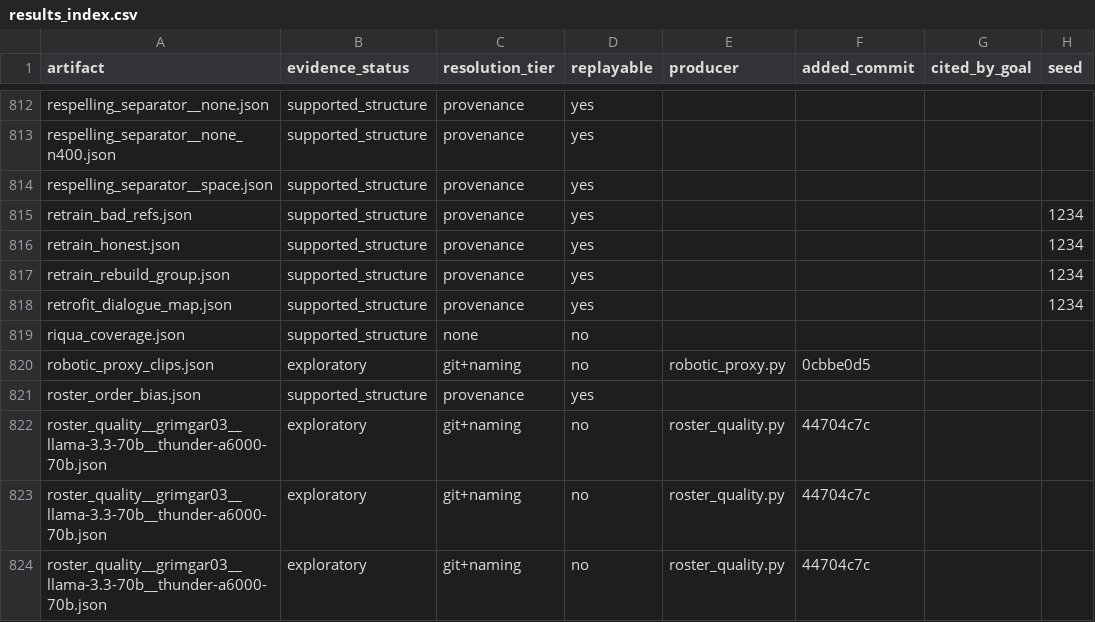
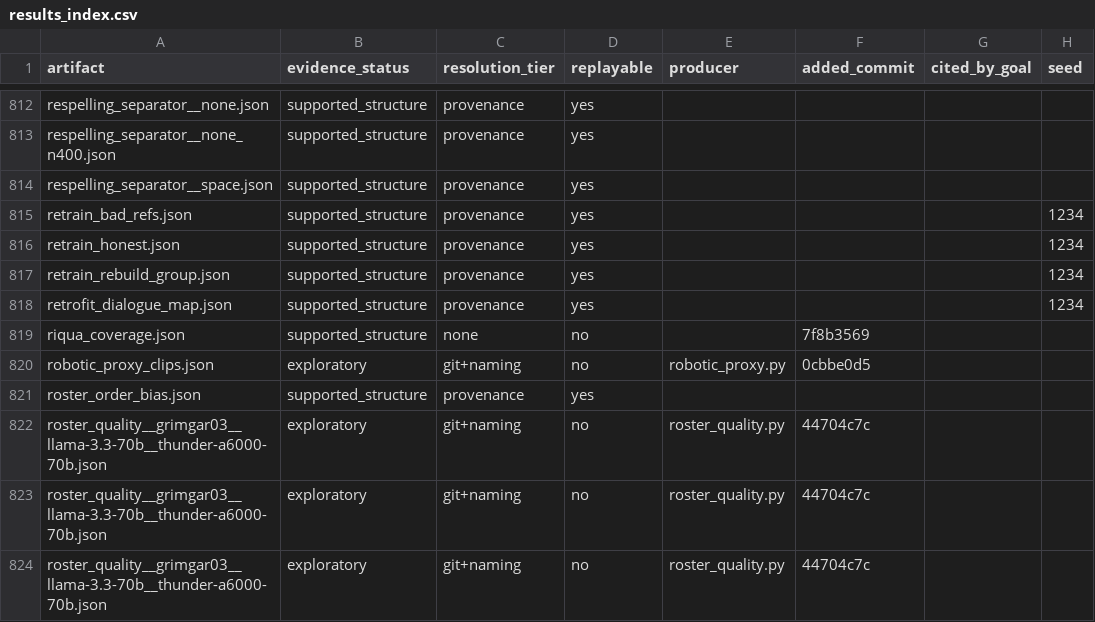
Before and after one commit to on22s/alexandria-audiobook2, a CSV file: results_index.csv, drawn as a sheet; only a part is shown, gaps mark what is left out; the diff names each change by its address in the sheet, - before the commit and + after, or states it on an @@ line.

```diff
--- a/results_index.csv
+++ b/results_index.csv
-F819 (added_commit): (empty)
+F819 (added_commit): 7f8b3569
```
